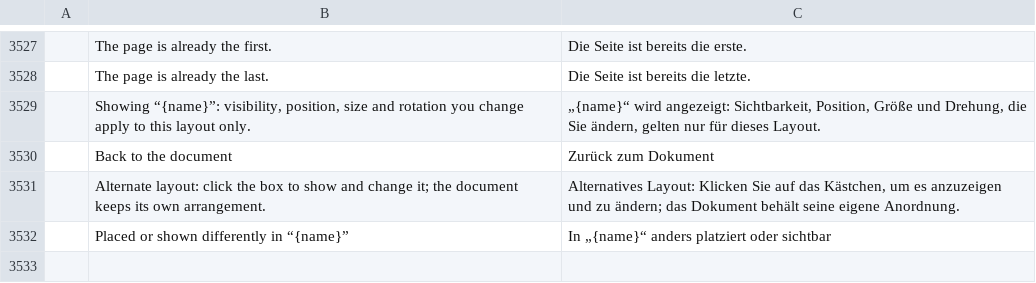
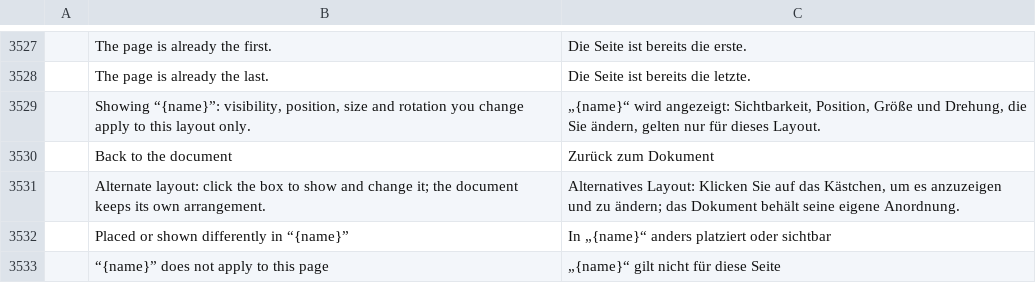
Before and after one commit to hlvs-apps/photocraft, a TSV file: crates/ui-egui/src/i18n/de.tsv, drawn as a sheet; only a part is shown, gaps mark what is left out; the diff names each change by its address in the sheet, - before the commit and + after, or states it on an @@ line.

```diff
--- a/crates/ui-egui/src/i18n/de.tsv
+++ b/crates/ui-egui/src/i18n/de.tsv
+row 3533:  | “{name}” does not apply to this page | „{name}“ gilt nicht für diese Seite
```
Also changed, not shown: 11 other files.
